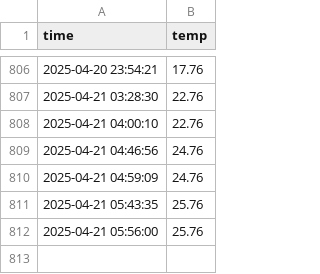
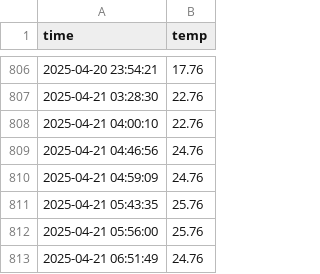
Before and after one commit to osalma3/seoul_weather_5m, a CSV file: seoul_weather.csv, drawn as a sheet; only a part is shown, gaps mark what is left out; the diff names each change by its address in the sheet, - before the commit and + after, or states it on an @@ line.

```diff
--- a/seoul_weather.csv
+++ b/seoul_weather.csv
+row 813: 2025-04-21 06:51:49 | 24.76
```
